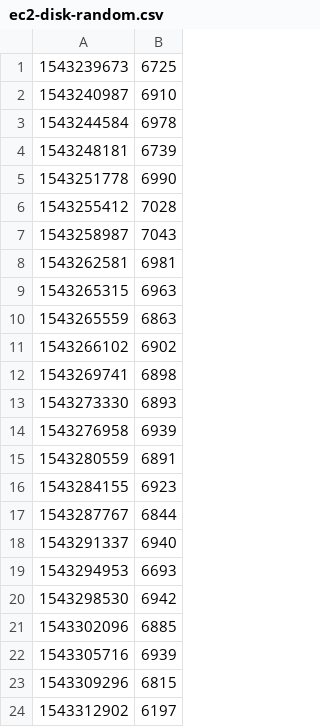
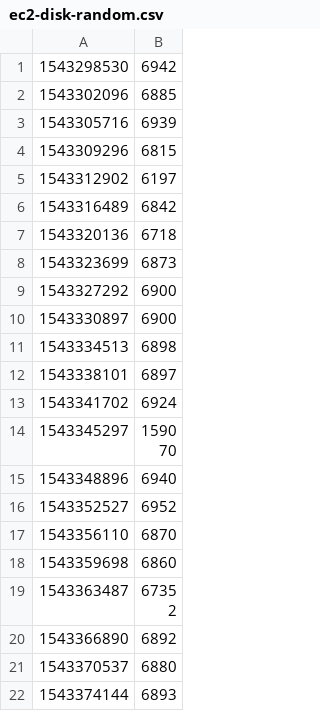
Before and after one commit to Miroka96/Compute-Cloud-Benchmark, a CSV file: amazon/ec2-disk-random.csv, drawn as a sheet; only a part is shown; the shorter side is filled out with more unchanged rows; the diff covers the shown part only.

```diff
--- a/amazon/ec2-disk-random.csv
+++ b/amazon/ec2-disk-random.csv
@@ -1,20 +1 @@
-1543239673,6725
-1543240987,6910
-1543244584,6978
-1543248181,6739
-1543251778,6990
-1543255412,7028
-1543258987,7043
-1543262581,6981
-1543265315,6963
-1543265559,6863
-1543266102,6902
-1543269741,6898
-1543273330,6893
-1543276958,6939
-1543280559,6891
-1543284155,6923
-1543287767,6844
-1543291337,6940
-1543294953,6693
 1543298530,6942
```
Also changed, not shown: 36 added rows elsewhere in this file, amazon/ec2-cpu.csv, amazon/ec2-disk-sequential.csv, 12 other files.
